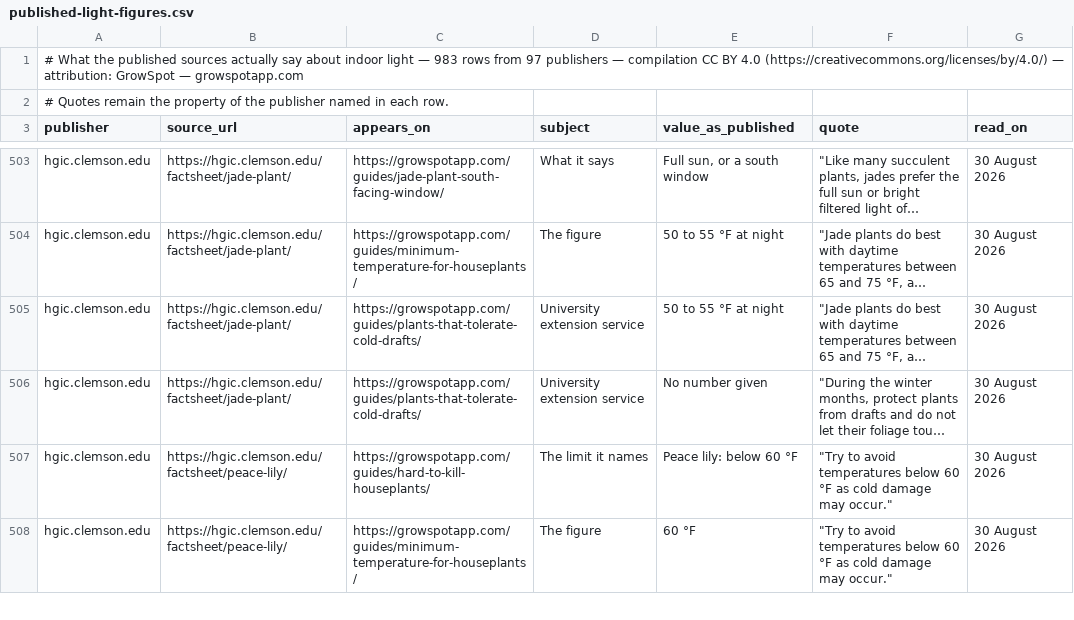
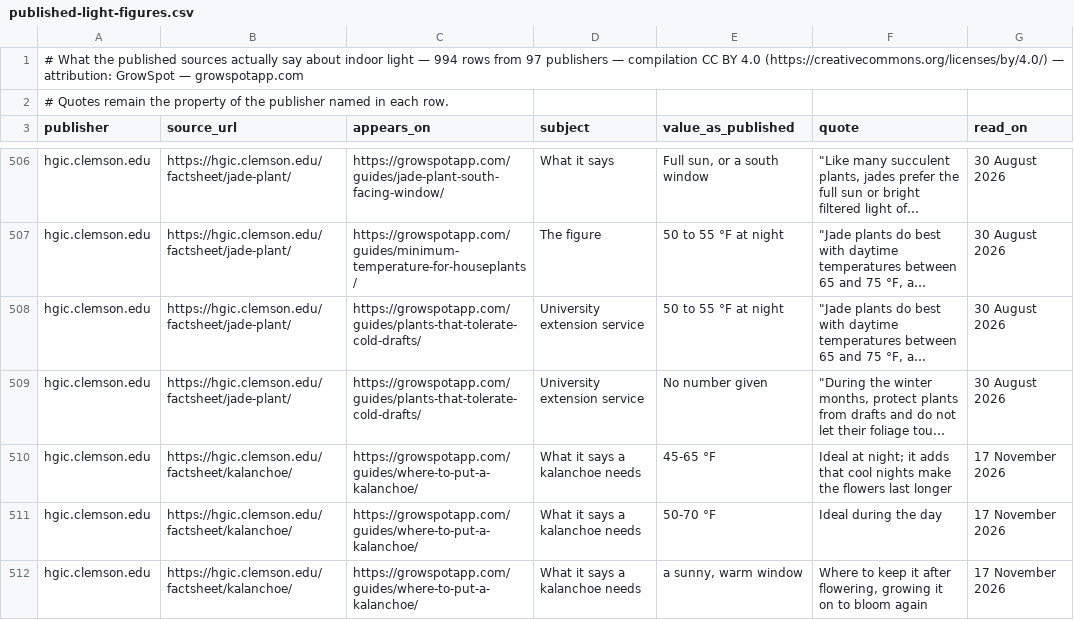
Before and after one commit to ranson0318-dot/growspot-light-dataset, a CSV file: data/published-light-figures.csv, drawn as a sheet; only a part is shown, gaps mark what is left out; the shorter side is filled out with more unchanged rows; long unchanged cells end in …; the diff covers the shown part only; the diff names each change by its address in the sheet, - before the commit and + after, or states it on an @@ line.

Commit message:
data: published light figures 994 (kalanchoe page, 2026-11-17)

```diff
--- a/data/published-light-figures.csv
+++ b/data/published-light-figures.csv
-A1 (publisher): …light — 983 rows from…
+A1 (publisher): …light — 994 rows from…
+row 510: hgic.clemson.edu | https://hgic.clemson.edu/factsheet/kalanchoe/ | https://growspotapp.com/guides/where-to-put-a-kalanchoe/ | What it says a kalanchoe needs | 45-65 °F | Ideal at night; it adds that cool nights make the flowers last longer | 17 November 2026
+row 511: hgic.clemson.edu | https://hgic.clemson.edu/factsheet/kalanchoe/ | https://growspotapp.com/guides/where-to-put-a-kalanchoe/ | What it says a kalanchoe needs | 50-70 °F | Ideal during the day | 17 November 2026
+row 512: hgic.clemson.edu | https://hgic.clemson.edu/factsheet/kalanchoe/ | https://growspotapp.com/guides/where-to-put-a-kalanchoe/ | What it says a kalanchoe needs | a sunny, warm window | Where to keep it after flowering, growing it on to bloom again | 17 November 2026
```
Also changed, not shown: 8 added rows elsewhere in this file, 2 other files.
